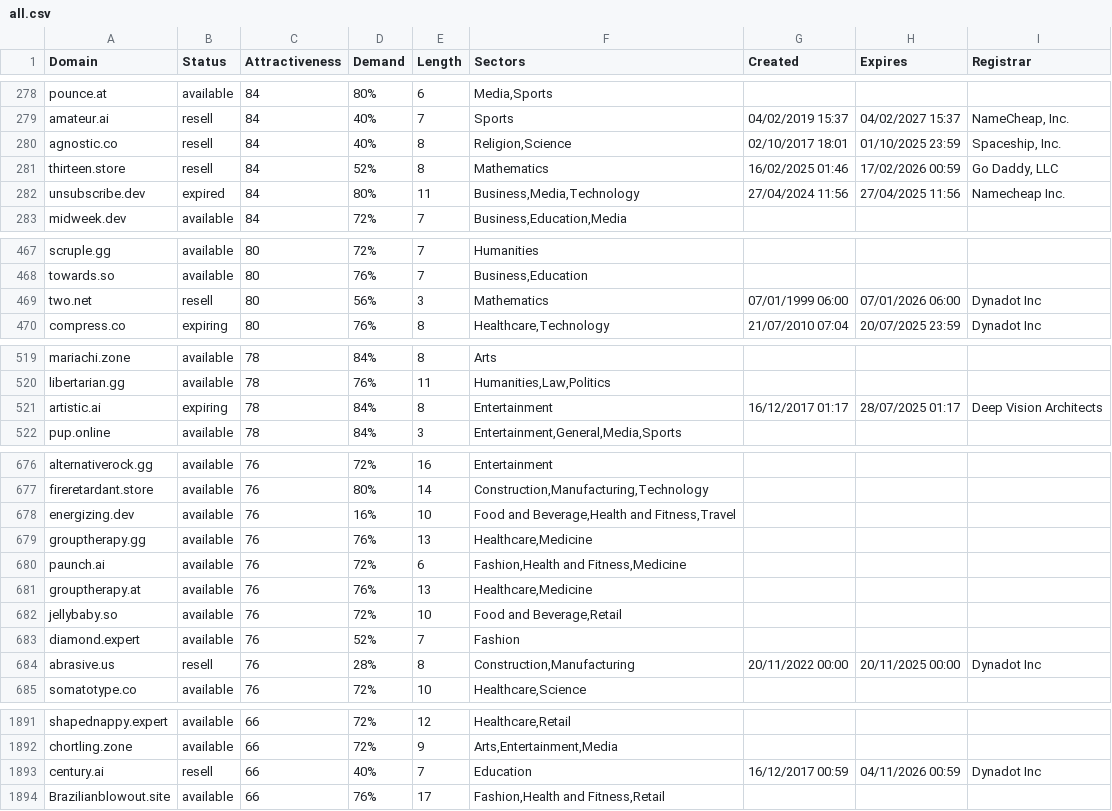
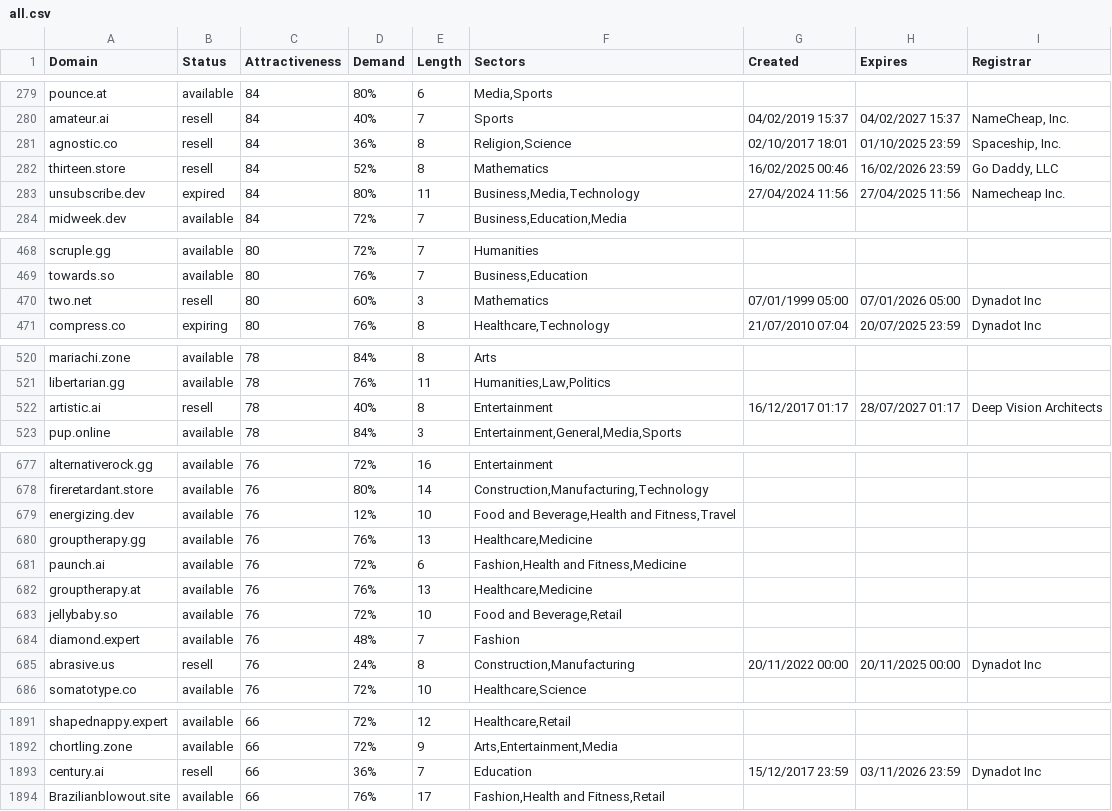
Before and after one commit to UniqueDomains/oneword-domains, a CSV file: all.csv, drawn as a sheet; only a part is shown, gaps mark what is left out; the diff covers the shown part only.

```diff
--- a/all.csv
+++ b/all.csv
@@ -279,4 +280,4 @@ pounce.at,available,84,80%,6,"Media,Sports",,,
 amateur.ai,resell,84,40%,7,Sports,04/02/2019 15:37,04/02/2027 15:37,"NameCheap, Inc."
-agnostic.co,resell,84,40%,8,"Religion,Science",02/10/2017 18:01,01/10/2025 23:59,"Spaceship, Inc."
-thirteen.store,resell,84,52%,8,Mathematics,16/02/2025 01:46,17/02/2026 00:59,"Go Daddy, LLC"
+agnostic.co,resell,84,36%,8,"Religion,Science",02/10/2017 18:01,01/10/2025 23:59,"Spaceship, Inc."
+thirteen.store,resell,84,52%,8,Mathematics,16/02/2025 00:46,16/02/2026 23:59,"Go Daddy, LLC"
 unsubscribe.dev,expired,84,80%,11,"Business,Media,Technology",27/04/2024 11:56,27/04/2025 11:56,Namecheap Inc.
@@ -468,3 +469,3 @@ scruple.gg,available,80,72%,7,Humanities,,,
 towards.so,available,80,76%,7,"Business,Education",,,
-two.net,resell,80,56%,3,Mathematics,07/01/1999 06:00,07/01/2026 06:00,Dynadot Inc
+two.net,resell,80,60%,3,Mathematics,07/01/1999 05:00,07/01/2026 05:00,Dynadot Inc
 compress.co,expiring,80,76%,8,"Healthcare,Technology",21/07/2010 07:04,20/07/2025 23:59,Dynadot Inc
@@ -520,3 +521,3 @@ mariachi.zone,available,78,84%,8,Arts,,,
 libertarian.gg,available,78,76%,11,"Humanities,Law,Politics",,,
-artistic.ai,expiring,78,84%,8,Entertainment,16/12/2017 01:17,28/07/2025 01:17,Deep Vision Architects
+artistic.ai,resell,78,40%,8,Entertainment,16/12/2017 01:17,28/07/2027 01:17,Deep Vision Architects
 pup.online,available,78,84%,3,"Entertainment,General,Media,Sports",,,
@@ -677,3 +678,3 @@ alternativerock.gg,available,76,72%,16,Entertainment,,,
 fireretardant.store,available,76,80%,14,"Construction,Manufacturing,Technology",,,
-energizing.dev,available,76,16%,10,"Food and Beverage,Health and Fitness,Travel",,,
+energizing.dev,available,76,12%,10,"Food and Beverage,Health and Fitness,Travel",,,
 grouptherapy.gg,available,76,76%,13,"Healthcare,Medicine",,,
@@ -682,4 +683,4 @@ grouptherapy.at,available,76,76%,13,"Healthcare,Medicine",,,
 jellybaby.so,available,76,72%,10,"Food and Beverage,Retail",,,
-diamond.expert,available,76,52%,7,Fashion,,,
-abrasive.us,resell,76,28%,8,"Construction,Manufacturing",20/11/2022 00:00,20/11/2025 00:00,Dynadot Inc
+diamond.expert,available,76,48%,7,Fashion,,,
+abrasive.us,resell,76,24%,8,"Construction,Manufacturing",20/11/2022 00:00,20/11/2025 00:00,Dynadot Inc
 somatotype.co,available,76,72%,10,"Healthcare,Science",,,
@@ -1892,3 +1892,3 @@ shapednappy.expert,available,66,72%,12,"Healthcare,Retail",,,
 chortling.zone,available,66,72%,9,"Arts,Entertainment,Media",,,
-century.ai,resell,66,40%,7,Education,16/12/2017 00:59,04/11/2026 00:59,Dynadot Inc
+century.ai,resell,66,36%,7,Education,15/12/2017 23:59,03/11/2026 23:59,Dynadot Inc
 Brazilianblowout.site,available,66,76%,17,"Fashion,Health and Fitness,Retail",,,
```
Also changed, not shown: 4 added rows, 4 removed rows and 82 edited cells elsewhere in this file, 2 other files.
